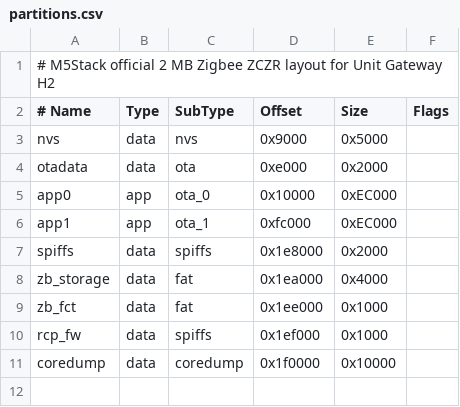
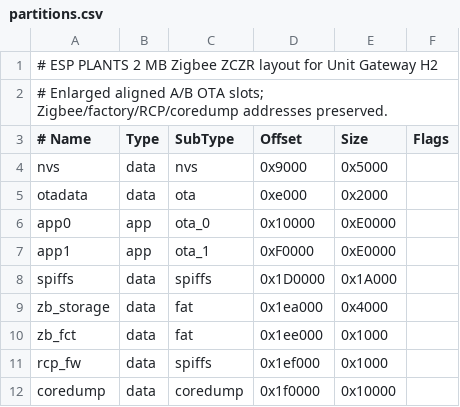
Before and after one commit to bcarriveau/esp-plants, a CSV file: firmware/m5-h2-zigbee/partitions.csv, drawn as a sheet.

Commit message:
H2: expand aligned A/B OTA partitions to 896 KiB

```diff
--- a/firmware/m5-h2-zigbee/partitions.csv
+++ b/firmware/m5-h2-zigbee/partitions.csv
@@ -1,2 +1,3 @@
-# M5Stack official 2 MB Zigbee ZCZR layout for Unit Gateway H2
+# ESP PLANTS 2 MB Zigbee ZCZR layout for Unit Gateway H2
+# Enlarged aligned A/B OTA slots; Zigbee/factory/RCP/coredump addresses preserved.
 # Name,     Type, SubType, Offset,  Size, Flags
@@ -4,5 +5,5 @@ nvs,        data, nvs,     0x9000,  0x5000,
 otadata,    data, ota,     0xe000,  0x2000,
-app0,       app,  ota_0,   0x10000, 0xEC000,
-app1,       app,  ota_1,   0xfc000, 0xEC000,
-spiffs,     data, spiffs,  0x1e8000,0x2000,
+app0,       app,  ota_0,   0x10000, 0xE0000,
+app1,       app,  ota_1,   0xF0000, 0xE0000,
+spiffs,     data, spiffs,  0x1D0000,0x1A000,
 zb_storage, data, fat,     0x1ea000,0x4000,
```
Also changed, not shown: 2 other files.
